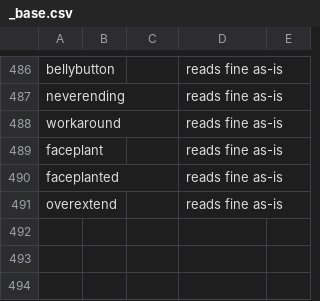
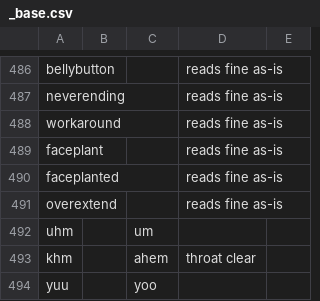
Before and after one commit to jrobrien/webnovel-audio, a CSV file: data/lexicons/_base.csv, drawn as a sheet; only a part is shown, gaps mark what is left out.

```diff
--- a/data/lexicons/_base.csv
+++ b/data/lexicons/_base.csv
@@ -491 +491,4 @@ faceplanted,,,reads fine as-is
 overextend,,,reads fine as-is
+uhm,,um,
+khm,,ahem,throat clear
+yuu,,yoo,
```
